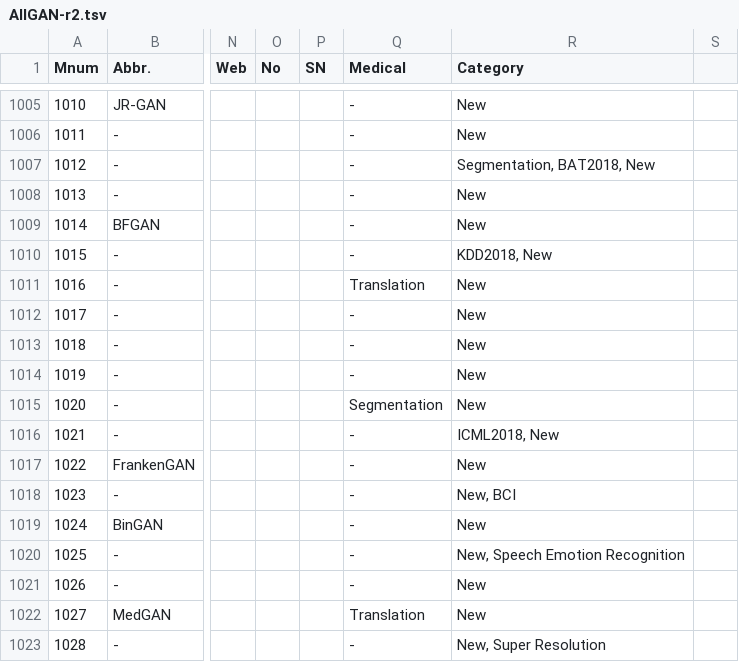
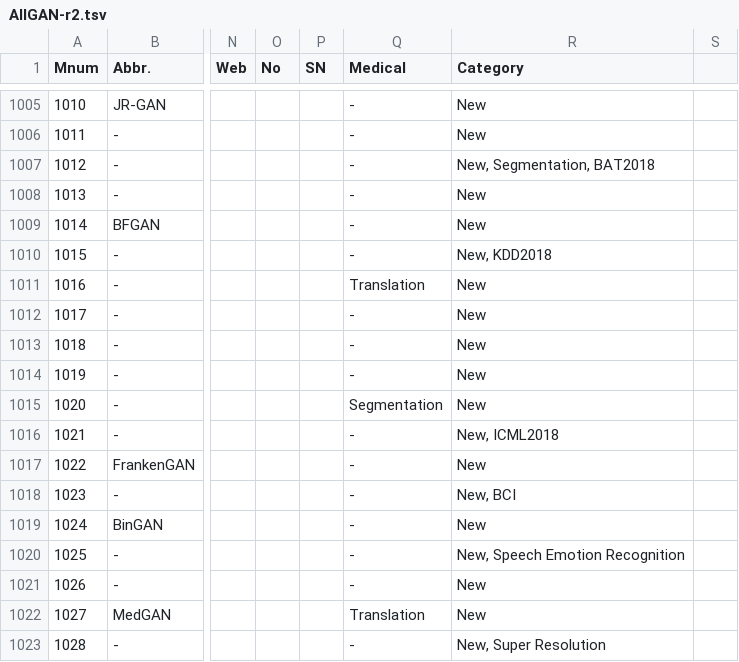
Before and after one commit to hollobit/All-About-the-GAN, a TSV file: AllGAN-r2.tsv, drawn as a sheet; only a part is shown, gaps mark what is left out; the diff covers the shown part only; the diff names each change by its address in the sheet, - before the commit and + after, or states it on an @@ line.

```diff
--- a/AllGAN-r2.tsv
+++ b/AllGAN-r2.tsv
-R1007 (Category): Segmentation, BAT2018, New
+R1007 (Category): New, Segmentation, BAT2018
-R1010 (Category): KDD2018, New
+R1010 (Category): New, KDD2018
-R1016 (Category): ICML2018, New
+R1016 (Category): New, ICML2018
```
Also changed, not shown: 13 edited cells elsewhere in this file, 7 other files.
